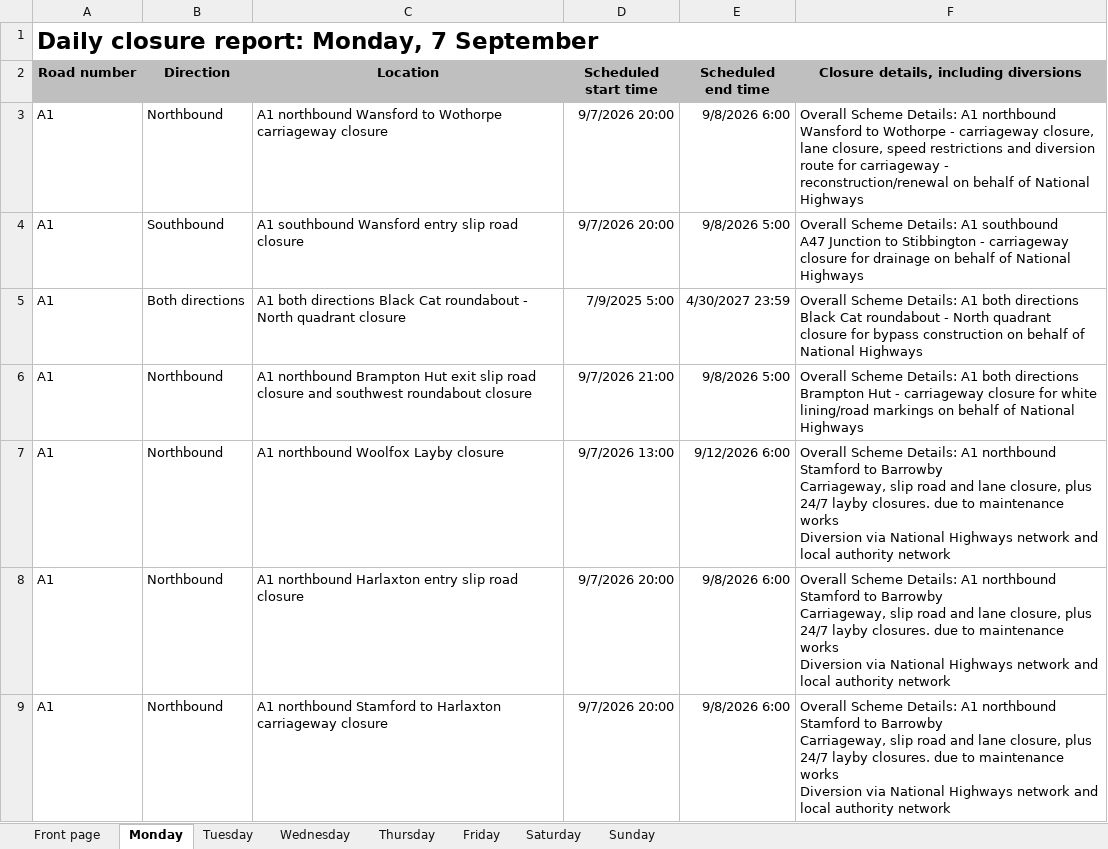
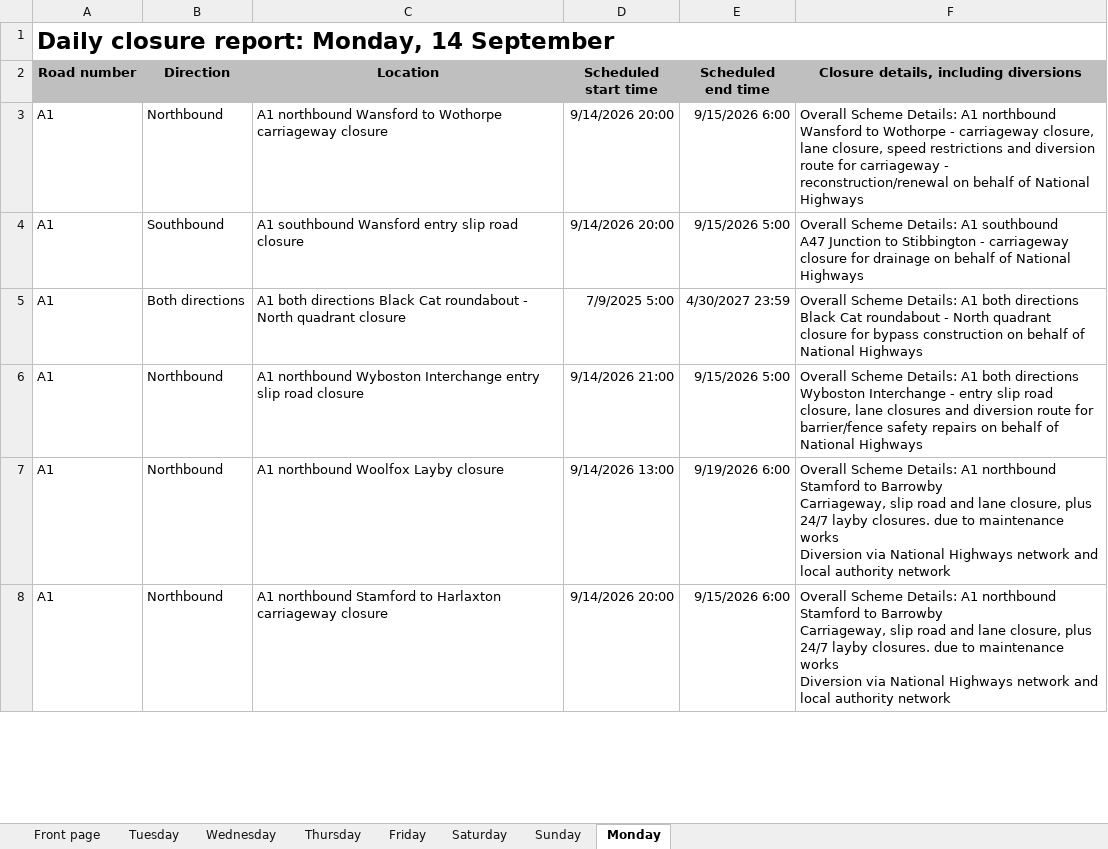
Before and after one commit to mnmred/uk-route-checker, an Excel workbook: closures.xlsx, sheet Monday, drawn as a sheet; only a part is shown; values as stored, in another font and other column widths than the file's, no borders; charts and pictures and conditional formats not drawn; removed rows and columns are numbered as before the commit, all else as after; ↵ is a line break in a cell; the diff covers the shown part only; the diff names each change by its address in the sheet, - before the commit and + after, or states it on an @@ line.

```diff
--- a/closures.xlsx (sheet Monday)
+++ b/closures.xlsx (sheet Monday)
@@ sheet tab order changed: Front page | Tuesday | Wednesday | Thursday | Friday | Saturday | Sunday | Monday @@
-A1 (Road number): Daily closure report: Monday, 7 September
+A1 (Road number): Daily closure report: Monday, 14 September
-D3:D4 (Scheduled start time): 9/7/2026 20:00
+D3:D4 (Scheduled start time): 9/14/2026 20:00
-E3 (Scheduled end time): 9/8/2026 6:00
+E3 (Scheduled end time): 9/15/2026 6:00
-E4 (Scheduled end time): 9/8/2026 5:00
+E4 (Scheduled end time): 9/15/2026 5:00
-C6 (Location): A1 northbound Brampton Hut exit slip road closure and southwest roundabout closure
+C6 (Location): A1 northbound Wyboston Interchange entry slip road closure
-D6 (Scheduled start time): 9/7/2026 21:00
+D6 (Scheduled start time): 9/14/2026 21:00
-E6 (Scheduled end time): 9/8/2026 5:00
+E6 (Scheduled end time): 9/15/2026 5:00
-F6: …both directions ↵ Brampton Hut - carriageway closure for white lining/road markings on behalf…
+F6: …both directions ↵ Wyboston Interchange - entry slip road closure, lane closures and diversion route for barrier/fence safety repairs on behalf…
-D7 (Scheduled start time): 9/7/2026 13:00
+D7 (Scheduled start time): 9/14/2026 13:00
-E7 (Scheduled end time): 9/12/2026 6:00
+E7 (Scheduled end time): 9/19/2026 6:00
-row 8: A1 | Northbound | A1 northbound Harlaxton entry slip road closure | 9/7/2026 20:00 | 9/8/2026 6:00 | Overall Scheme Details: A1 northbound Stamford to Barrowby ↵ Carriageway, slip road and lane closure, plus 24/7 layby closures. due to maintenance works ↵ Diversion via National Highways network and local authority network
-D8 (Scheduled start time): 9/7/2026 20:00
+D8 (Scheduled start time): 9/14/2026 20:00
-E8 (Scheduled end time): 9/8/2026 6:00
+E8 (Scheduled end time): 9/15/2026 6:00
```
Also changed, not shown: 77 added rows, 87 removed rows and 634 edited cells elsewhere in this sheet, sheet Wednesday, sheet Tuesday, sheet Thursday, sheet Friday, sheet Saturday, sheet Sunday, 1 more sheet, formulas that keep their value, charts or pictures.
